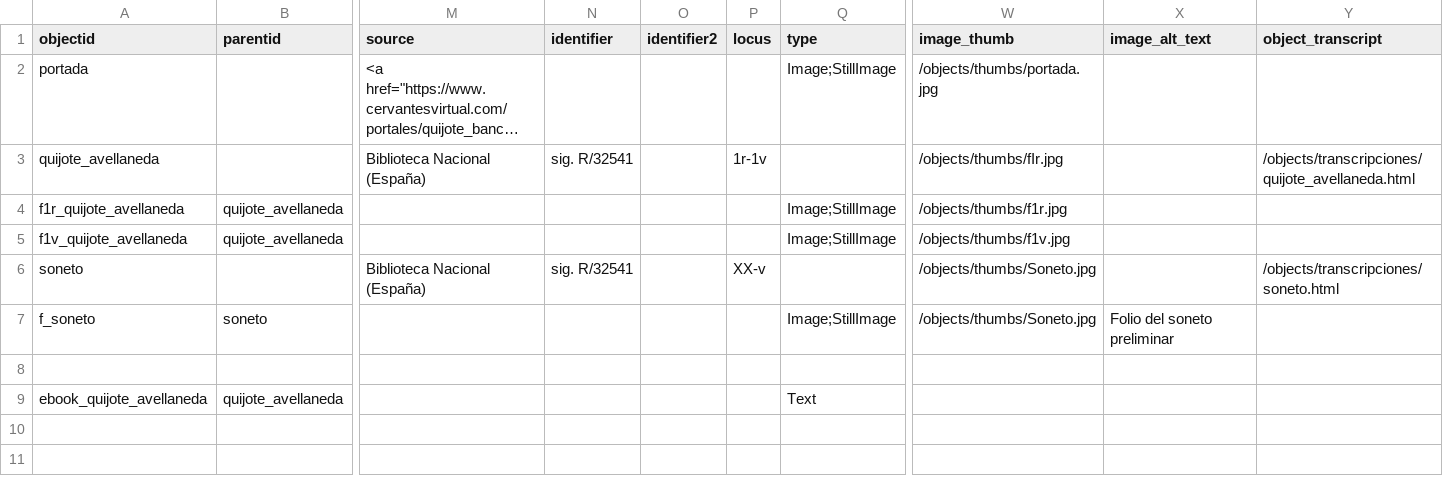
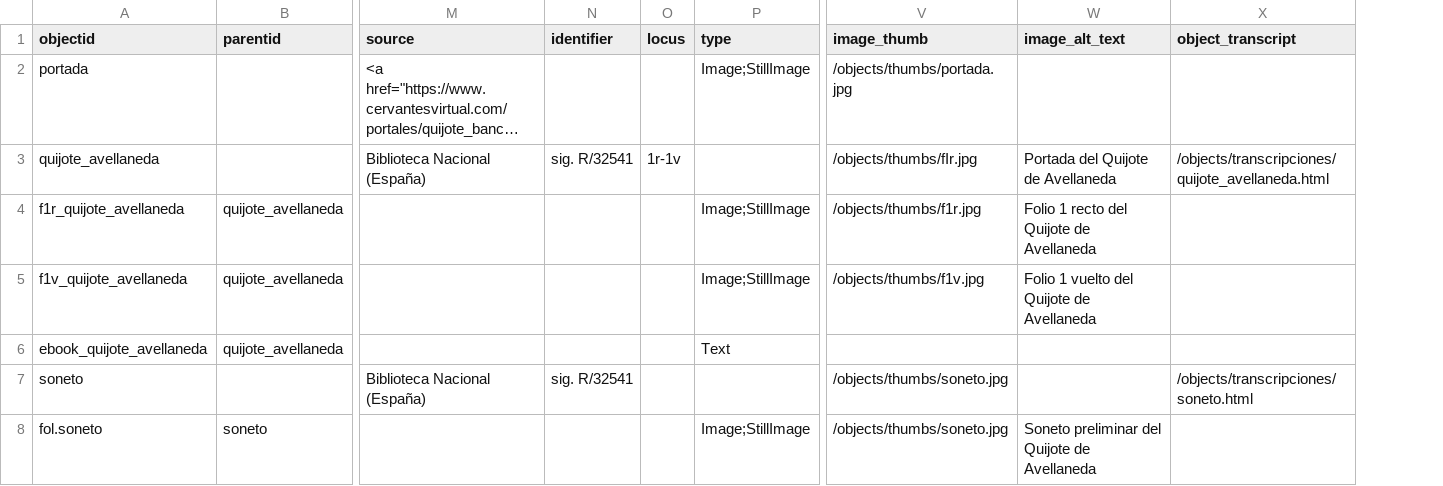
Before and after one commit to israelramirezcolsan/primera-prueba-colecciones, a CSV file: _data/metadatos-coleccion.csv, drawn as a sheet; only a part is shown, gaps mark what is left out; long unchanged cells end in …; removed rows and columns are numbered as before the commit, all else as after; rows hold the shown columns only; the diff names each change by its address in the sheet, - before the commit and + after, or states it on an @@ line.

Commit message:
Nuevo metadatos

```diff
--- a/_data/metadatos-coleccion.csv
+++ b/_data/metadatos-coleccion.csv
-column O (identifier2), empty
-W3 (image_alt_text): (empty)
+W3 (image_alt_text): Portada del Quijote de Avellaneda
-W4 (image_alt_text): (empty)
+W4 (image_alt_text): Folio 1 recto del Quijote de Avellaneda
-W5 (image_alt_text): (empty)
+W5 (image_alt_text): Folio 1 vuelto del Quijote de Avellaneda
-row 6: soneto |  | Biblioteca Nacional (España) | sig. R/32541 |  | XX-v |  | /objects/thumbs/Soneto.jpg |  | /objects/transcripciones/soneto.html
-row 7: f_soneto | soneto |  |  |  |  | Image;StillImage | /objects/thumbs/Soneto.jpg | Folio del soneto preliminar
-row 8: (empty)
+row 7: soneto |  | Biblioteca Nacional (España) | sig. R/32541 |  |  | /objects/thumbs/soneto.jpg |  | /objects/transcripciones/soneto.html
+row 8: fol.soneto | soneto |  |  |  | Image;StillImage | /objects/thumbs/soneto.jpg | Soneto preliminar del Quijote de Avellaneda
```
